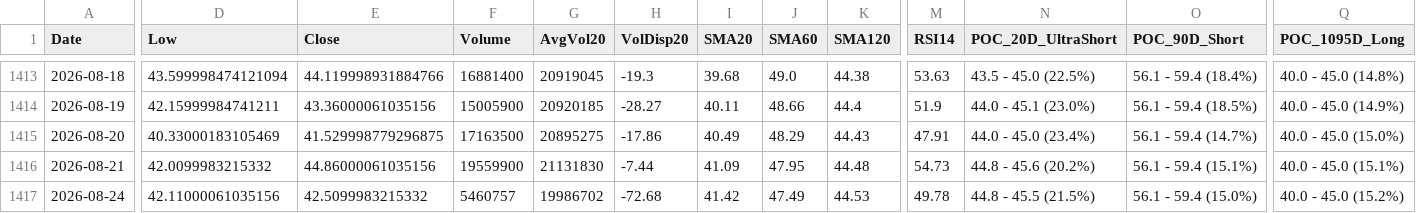
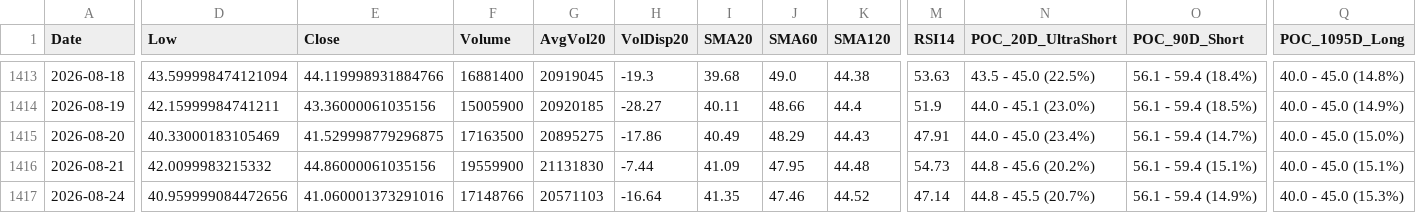
Before and after one commit to Junwoo-Genius/market-snapshot, a CSV file: public/csv/IONQ_daily.csv, drawn as a sheet; only a part is shown, gaps mark what is left out; the diff names each change by its address in the sheet, - before the commit and + after, or states it on an @@ line.

```diff
--- a/public/csv/IONQ_daily.csv
+++ b/public/csv/IONQ_daily.csv
-D1417 (Low): 42.11000061035156
+D1417 (Low): 40.959999084472656
-E1417 (Close): 42.5099983215332
+E1417 (Close): 41.060001373291016
-F1417 (Volume): 5460757
+F1417 (Volume): 17148766
-G1417 (AvgVol20): 19986702
+G1417 (AvgVol20): 20571103
-H1417 (VolDisp20): -72.68
+H1417 (VolDisp20): -16.64
-I1417 (SMA20): 41.42
+I1417 (SMA20): 41.35
-J1417 (SMA60): 47.49
+J1417 (SMA60): 47.46
-K1417 (SMA120): 44.53
+K1417 (SMA120): 44.52
-M1417 (RSI14): 49.78
+M1417 (RSI14): 47.14
-N1417 (POC_20D_UltraShort): 44.8 - 45.5 (21.5%)
+N1417 (POC_20D_UltraShort): 44.8 - 45.5 (20.7%)
-O1417 (POC_90D_Short): 56.1 - 59.4 (15.0%)
+O1417 (POC_90D_Short): 56.1 - 59.4 (14.9%)
-Q1417 (POC_1095D_Long): 40.0 - 45.0 (15.2%)
+Q1417 (POC_1095D_Long): 40.0 - 45.0 (15.3%)
```
Also changed, not shown: public/csv/ASTS_daily.csv, public/csv/IREN_daily.csv, 26 other files.
